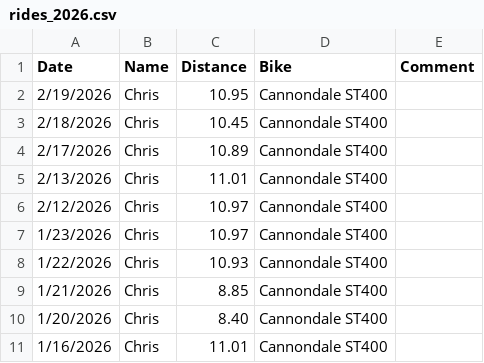
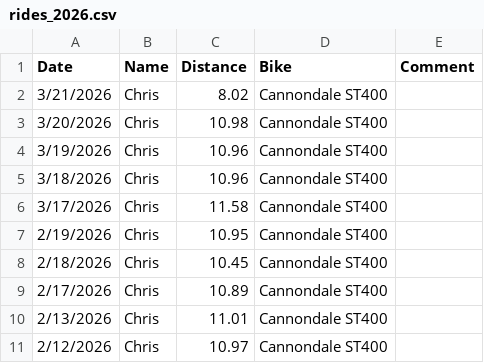
Before and after one commit to cdarringer/darringer-bikelog, a CSV file: data/rides/rides_2026.csv, drawn as a sheet; only a part is shown; the shorter side is filled out with more unchanged rows.

```diff
--- a/data/rides/rides_2026.csv
+++ b/data/rides/rides_2026.csv
@@ -1,2 +1,7 @@
 Date,Name,Distance,Bike,Comment
+3/21/2026,Chris,8.02,Cannondale ST400,
+3/20/2026,Chris,10.98,Cannondale ST400,
+3/19/2026,Chris,10.96,Cannondale ST400,
+3/18/2026,Chris,10.96,Cannondale ST400,
+3/17/2026,Chris,11.58,Cannondale ST400,
 2/19/2026,Chris,10.95,Cannondale ST400,
```
Also changed, not shown: 1 other file.
